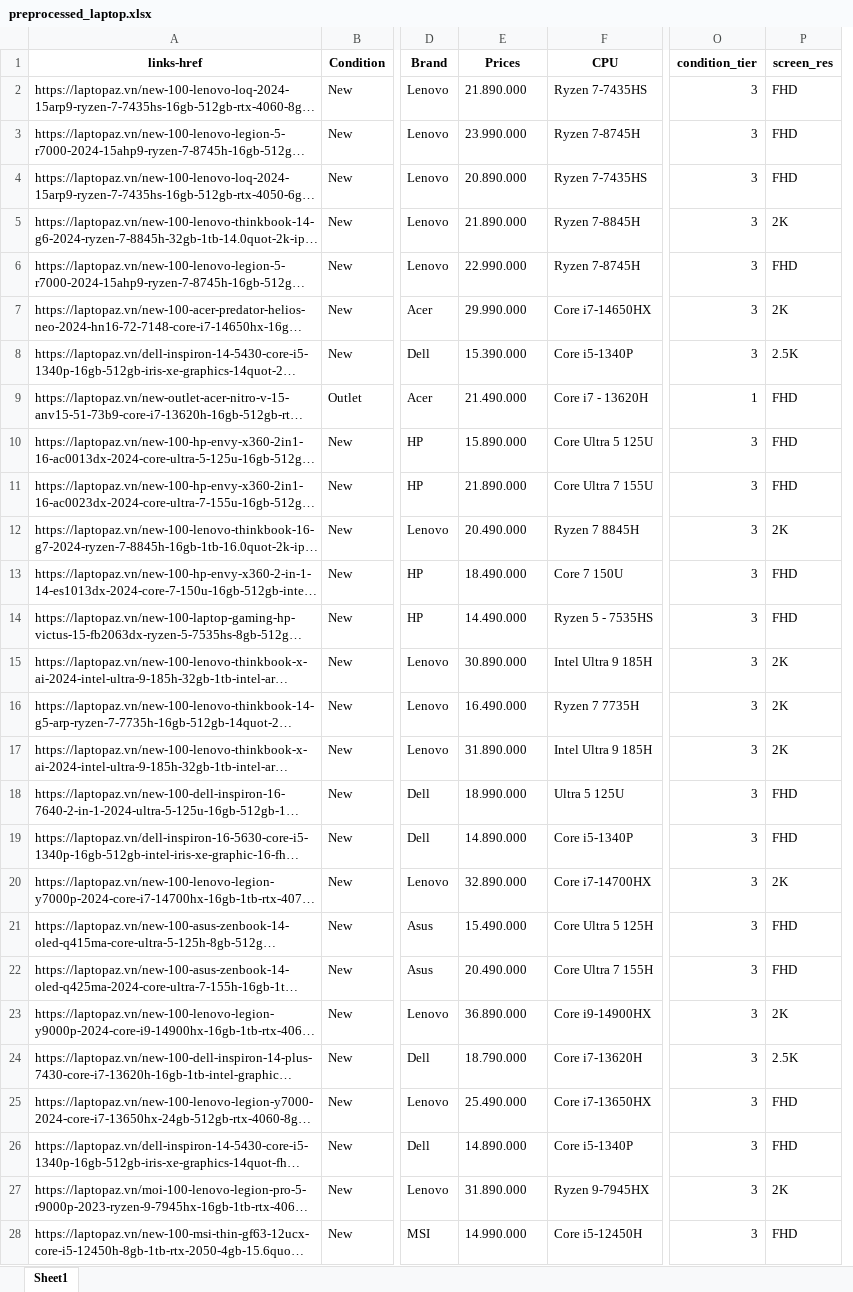
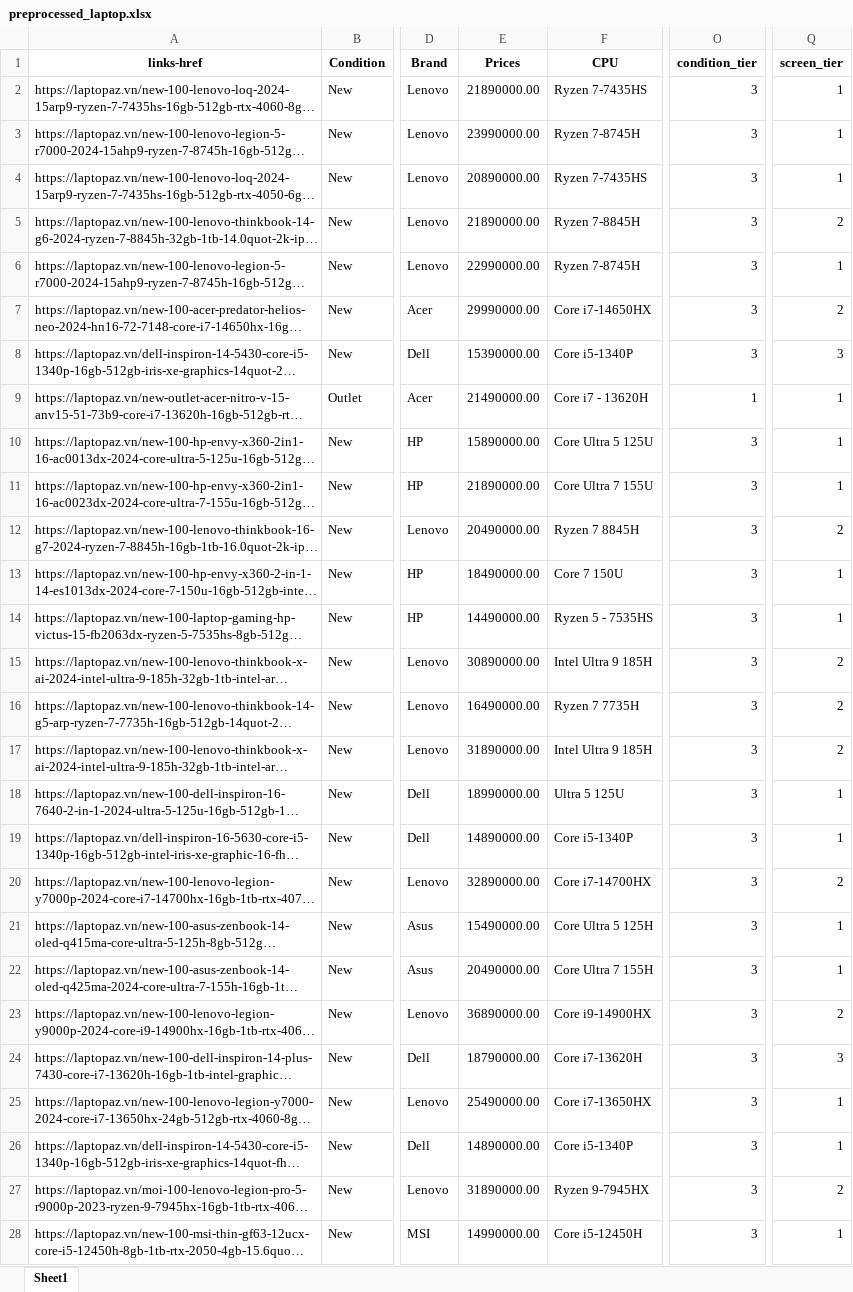
Before and after one commit to Ldkhanhduy/DO_AN_2, an Excel workbook: dataset/preprocessed_laptop.xlsx, sheet Sheet1, drawn as a sheet; only a part is shown, gaps mark what is left out; long unchanged cells end in …; values as stored, in another font and other column widths than the file's, no borders; removed rows and columns are numbered as before the commit, all else as after; the diff covers the shown part only; the diff names each change by its address in the sheet, - before the commit and + after, or states it on an @@ line.

```diff
--- a/dataset/preprocessed_laptop.xlsx (sheet Sheet1)
+++ b/dataset/preprocessed_laptop.xlsx (sheet Sheet1)
-column P (screen_res), rows 2-28: FHD | FHD | FHD | 2K | FHD | 2K | 2.5K | FHD | FHD | FHD | 2K | FHD | FHD | 2K | 2K | 2K | FHD | FHD | 2K | FHD | FHD | 2K | 2.5K | FHD | FHD | 2K | FHD
+column Q (screen_tier), rows 2-28: 1 | 1 | 1 | 2 | 1 | 2 | 3 | 1 | 1 | 1 | 2 | 1 | 1 | 2 | 2 | 2 | 1 | 1 | 2 | 1 | 1 | 2 | 3 | 1 | 1 | 2 | 1
-E2 (Prices): 21.890.000
+E2 (Prices): 21890000.00
-E3 (Prices): 23.990.000
+E3 (Prices): 23990000.00
-E4 (Prices): 20.890.000
+E4 (Prices): 20890000.00
-E5 (Prices): 21.890.000
+E5 (Prices): 21890000.00
-E6 (Prices): 22.990.000
+E6 (Prices): 22990000.00
-E7 (Prices): 29.990.000
+E7 (Prices): 29990000.00
-E8 (Prices): 15.390.000
+E8 (Prices): 15390000.00
-E9 (Prices): 21.490.000
+E9 (Prices): 21490000.00
-E10 (Prices): 15.890.000
+E10 (Prices): 15890000.00
-E11 (Prices): 21.890.000
+E11 (Prices): 21890000.00
-E12 (Prices): 20.490.000
+E12 (Prices): 20490000.00
-E13 (Prices): 18.490.000
+E13 (Prices): 18490000.00
-E14 (Prices): 14.490.000
+E14 (Prices): 14490000.00
-E15 (Prices): 30.890.000
+E15 (Prices): 30890000.00
-E16 (Prices): 16.490.000
+E16 (Prices): 16490000.00
-E17 (Prices): 31.890.000
+E17 (Prices): 31890000.00
-E18 (Prices): 18.990.000
+E18 (Prices): 18990000.00
-E19 (Prices): 14.890.000
+E19 (Prices): 14890000.00
-E20 (Prices): 32.890.000
+E20 (Prices): 32890000.00
-E21 (Prices): 15.490.000
+E21 (Prices): 15490000.00
-E22 (Prices): 20.490.000
+E22 (Prices): 20490000.00
-E23 (Prices): 36.890.000
+E23 (Prices): 36890000.00
-E24 (Prices): 18.790.000
+E24 (Prices): 18790000.00
-E25 (Prices): 25.490.000
+E25 (Prices): 25490000.00
-E26 (Prices): 14.890.000
+E26 (Prices): 14890000.00
-E27 (Prices): 31.890.000
+E27 (Prices): 31890000.00
-E28 (Prices): 14.990.000
+E28 (Prices): 14990000.00
```
Also changed, not shown: 327 edited cells elsewhere in this sheet, 1 other file.
